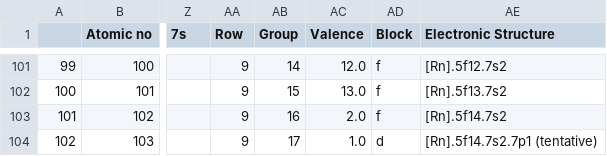
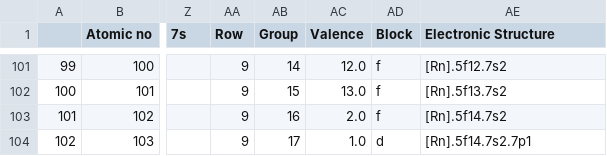
Before and after one commit to Chemellia/ChemistryFeaturization.jl, a CSV file: data/pymatgen_atom_data.csv, drawn as a sheet; only a part is shown, gaps mark what is left out; the diff names each change by its address in the sheet, - before the commit and + after, or states it on an @@ line.

Commit message:
data: pymatgen_atom_data: standardize `Lawrencium`'s configuration value
The values under the `Electronic Structure` column for Lawrencium
contained "(tentative)" in addition to the configuration. Remove this,
and standardize the configuration value.

Signed-off-by: Anant Thazhemadam <anant.thazhemadam@gmail.com>

```diff
--- a/data/pymatgen_atom_data.csv
+++ b/data/pymatgen_atom_data.csv
-AE104 (Electronic Structure): [Rn].5f14.7s2.7p1 (tentative)
+AE104 (Electronic Structure): [Rn].5f14.7s2.7p1
```
